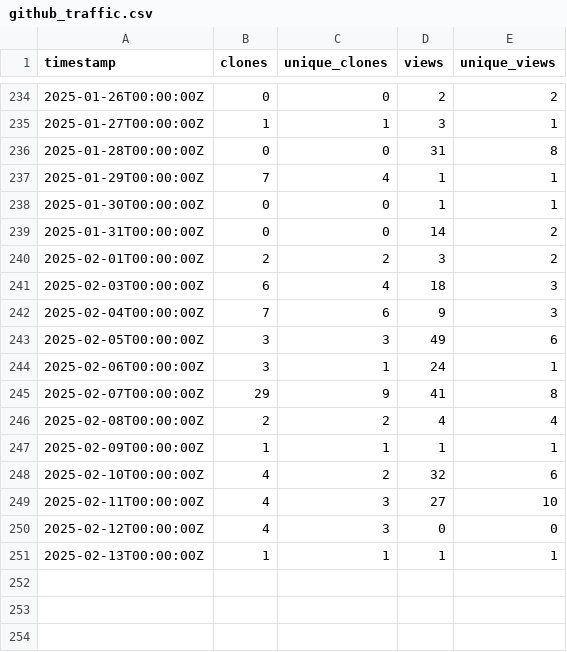
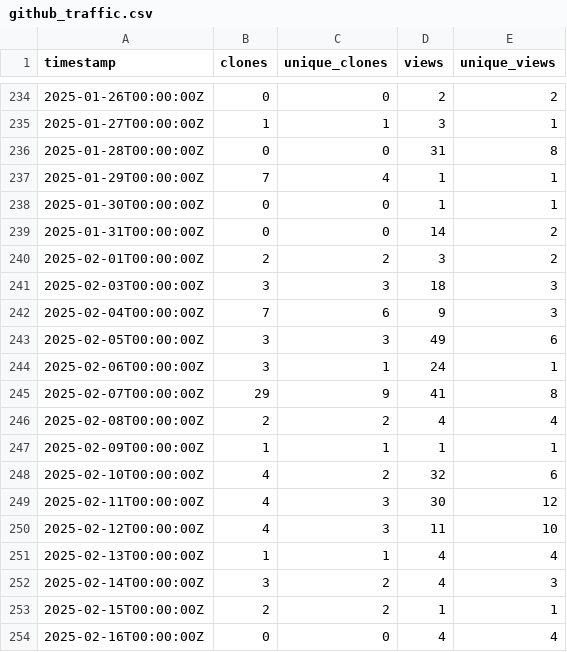
Before and after one commit to ELIXIR-Belgium/elixir-toolkit-theme, a CSV file: github_traffic.csv, drawn as a sheet; only a part is shown, gaps mark what is left out.

Commit message:
Update weekly GitHub stats

```diff
--- a/github_traffic.csv
+++ b/github_traffic.csv
@@ -240,3 +240,3 @@ timestamp,clones,unique_clones,views,unique_views
 2025-02-01T00:00:00Z,2,2,3,2
-2025-02-03T00:00:00Z,6,4,18,3
+2025-02-03T00:00:00Z,3,3,18,3
 2025-02-04T00:00:00Z,7,6,9,3
@@ -248,4 +248,7 @@ timestamp,clones,unique_clones,views,unique_views
 2025-02-10T00:00:00Z,4,2,32,6
-2025-02-11T00:00:00Z,4,3,27,10
-2025-02-12T00:00:00Z,4,3,0,0
-2025-02-13T00:00:00Z,1,1,1,1
+2025-02-11T00:00:00Z,4,3,30,12
+2025-02-12T00:00:00Z,4,3,11,10
+2025-02-13T00:00:00Z,1,1,4,4
+2025-02-14T00:00:00Z,3,2,4,3
+2025-02-15T00:00:00Z,2,2,1,1
+2025-02-16T00:00:00Z,0,0,4,4
```
